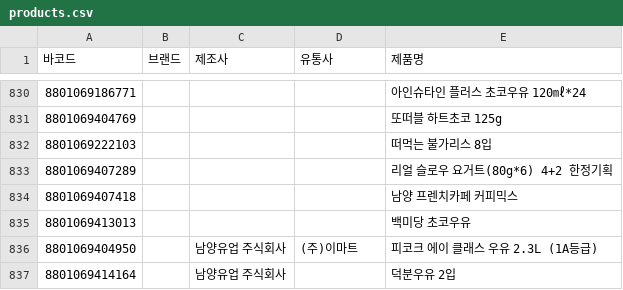
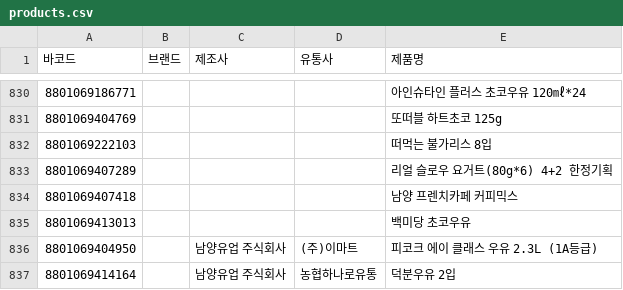
Before and after one commit to NullFull/isnamyang, a CSV file: backend/data/products.csv, drawn as a sheet; only a part is shown, gaps mark what is left out; the diff names each change by its address in the sheet, - before the commit and + after, or states it on an @@ line.

Commit message:
Update products.csv

```diff
--- a/backend/data/products.csv
+++ b/backend/data/products.csv
-D837 (유통사): (empty)
+D837 (유통사): 농협하나로유통
```
